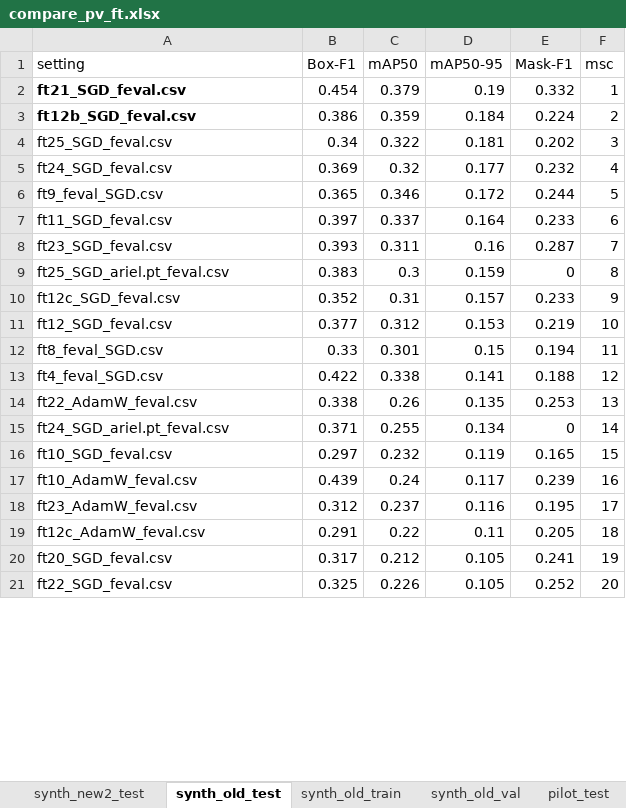
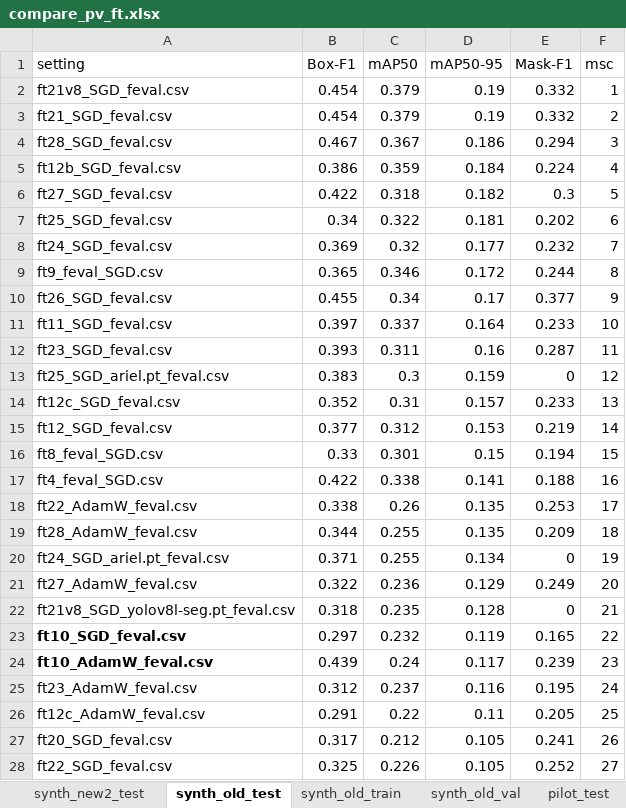
Before and after one commit to Sustainable3/modelling, an Excel workbook: tuning/compare_pv_ft.xlsx, sheet synth_old_test, drawn as a sheet; only a part is shown; values as stored, in another font and other column widths than the file's, no borders; conditional formats not drawn; addresses are those after the commit; the diff covers the shown part only; the diff names each change by its address in the sheet, - before the commit and + after, or states it on an @@ line.

```diff
--- a/tuning/compare_pv_ft.xlsx (sheet synth_old_test)
+++ b/tuning/compare_pv_ft.xlsx (sheet synth_old_test)
+row 2: ft21v8_SGD_feval.csv | 0.454 | 0.379 | 0.19 | 0.332 | 1
-A3 bold: on
+A3 bold: off
-F3 (msc): 1
+F3 (msc): 2
+row 4: ft28_SGD_feval.csv | 0.467 | 0.367 | 0.186 | 0.294 | 3
-A5 bold: on
+A5 bold: off
-F5 (msc): 2
+F5 (msc): 4
+row 6: ft27_SGD_feval.csv | 0.422 | 0.318 | 0.182 | 0.3 | 5
-F7 (msc): 3
+F7 (msc): 6
-F8 (msc): 4
+F8 (msc): 7
-F9 (msc): 5
+F9 (msc): 8
+row 10: ft26_SGD_feval.csv | 0.455 | 0.34 | 0.17 | 0.377 | 9
-F11 (msc): 6
+F11 (msc): 10
-F12 (msc): 7
+F12 (msc): 11
-F13 (msc): 8
+F13 (msc): 12
-F14 (msc): 9
+F14 (msc): 13
-F15 (msc): 10
+F15 (msc): 14
-F16 (msc): 11
+F16 (msc): 15
-F17 (msc): 12
+F17 (msc): 16
-F18 (msc): 13
+F18 (msc): 17
+row 19: ft28_AdamW_feval.csv | 0.344 | 0.255 | 0.135 | 0.209 | 18
-F20 (msc): 14
+F20 (msc): 19
+row 21: ft27_AdamW_feval.csv | 0.322 | 0.236 | 0.129 | 0.249 | 20
+row 22: ft21v8_SGD_yolov8l-seg.pt_feval.csv | 0.318 | 0.235 | 0.128 | 0 | 21
-A23:A24 bold: off
+A23:A24 bold: on
-F23 (msc): 15
+F23 (msc): 22
-F24 (msc): 16
+F24 (msc): 23
-F25 (msc): 17
+F25 (msc): 24
-F26 (msc): 18
+F26 (msc): 25
-F27 (msc): 19
+F27 (msc): 26
-F28 (msc): 20
+F28 (msc): 27
```
Also changed, not shown: 8 added rows and 36 edited cells elsewhere in this sheet, sheet Smsc, sheet rzeszow_train, sheet rzeszow_test, sheet synth_new2_test, sheet synth_old_val, sheet pilot_test, 2 more sheets, formulas that keep their value, 21 other files.
